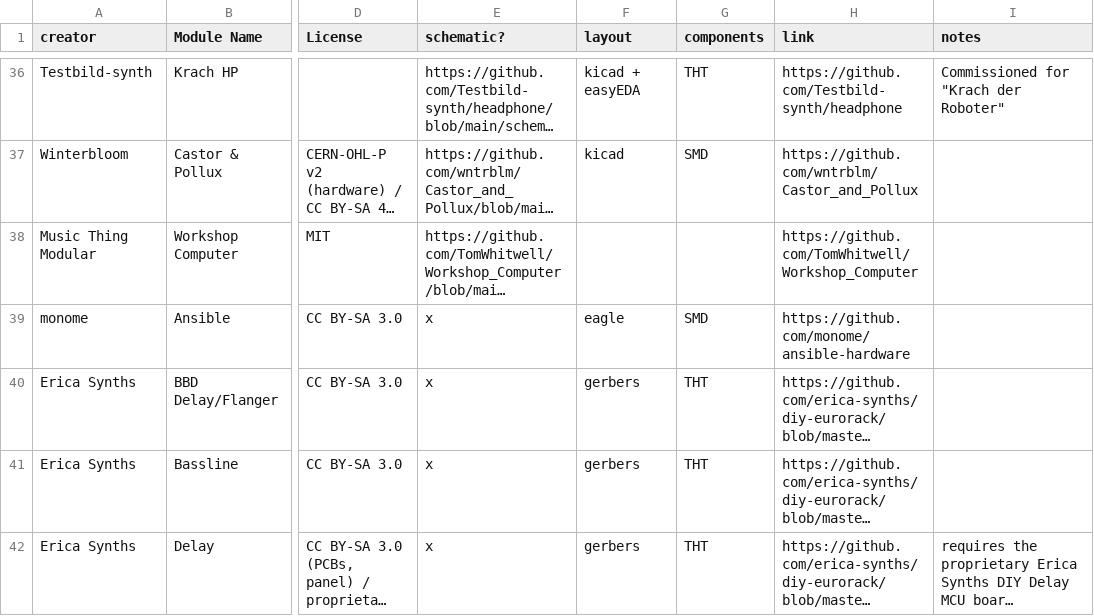
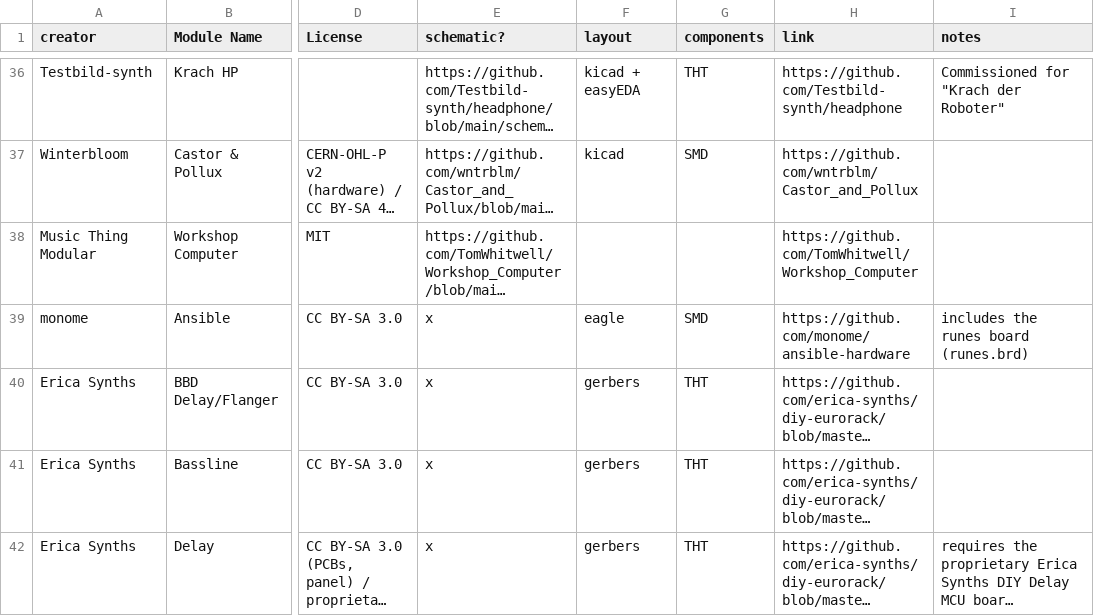
Before and after one commit to daaaaaaaaaniel/my-awesome-eurorack, a CSV file: eurorack-open-source.csv, drawn as a sheet; only a part is shown, gaps mark what is left out; long unchanged cells end in …; the diff names each change by its address in the sheet, - before the commit and + after, or states it on an @@ line.

```diff
--- a/eurorack-open-source.csv
+++ b/eurorack-open-source.csv
-I39 (notes): (empty)
+I39 (notes): includes the runes board (runes.brd)
```
Also changed, not shown: data/modules.tsv, 2 other files.
